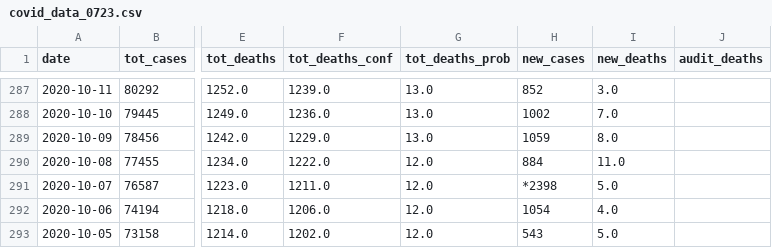
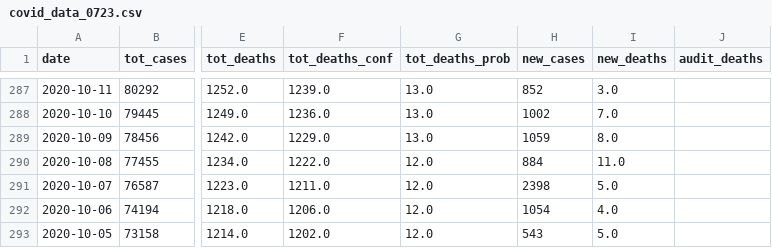
Before and after one commit to Suhailhassanbhat/Covid_Data_Scraper, a CSV file: covid_data_0723.csv, drawn as a sheet; only a part is shown, gaps mark what is left out; the diff names each change by its address in the sheet, - before the commit and + after, or states it on an @@ line.

Commit message:
Update covid_data_0723.csv

```diff
--- a/covid_data_0723.csv
+++ b/covid_data_0723.csv
-H291 (new_cases): *2398
+H291 (new_cases): 2398
```
